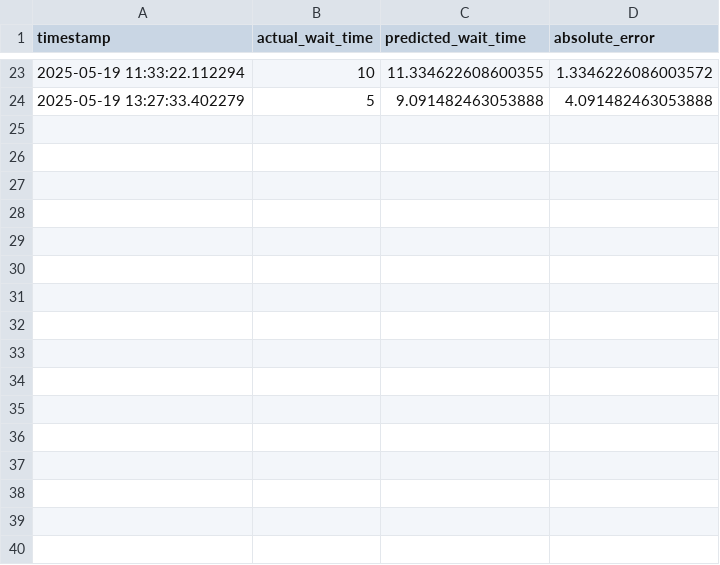
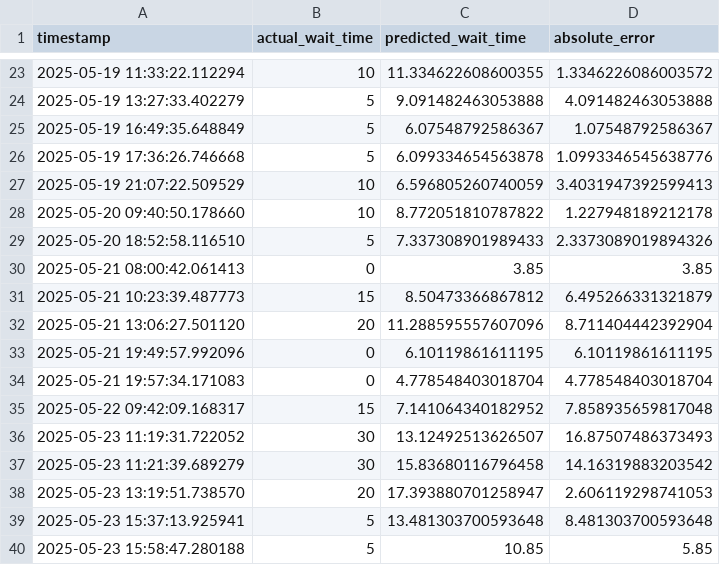
Before and after one commit to ayush-bharti/CanUSABorderCrossingPredictor, a CSV file: data/model_evaluation.csv, drawn as a sheet; only a part is shown, gaps mark what is left out; the diff names each change by its address in the sheet, - before the commit and + after, or states it on an @@ line.

```diff
--- a/data/model_evaluation.csv
+++ b/data/model_evaluation.csv
+row 25: 2025-05-19 16:49:35.648849 | 5 | 6.07548792586367 | 1.07548792586367
+row 26: 2025-05-19 17:36:26.746668 | 5 | 6.099334654563878 | 1.0993346545638776
+row 27: 2025-05-19 21:07:22.509529 | 10 | 6.596805260740059 | 3.4031947392599413
+row 28: 2025-05-20 09:40:50.178660 | 10 | 8.772051810787822 | 1.227948189212178
+row 29: 2025-05-20 18:52:58.116510 | 5 | 7.337308901989433 | 2.3373089019894326
+row 30: 2025-05-21 08:00:42.061413 | 0 | 3.85 | 3.85
+row 31: 2025-05-21 10:23:39.487773 | 15 | 8.50473366867812 | 6.495266331321879
+row 32: 2025-05-21 13:06:27.501120 | 20 | 11.288595557607096 | 8.711404442392904
+row 33: 2025-05-21 19:49:57.992096 | 0 | 6.10119861611195 | 6.10119861611195
+row 34: 2025-05-21 19:57:34.171083 | 0 | 4.778548403018704 | 4.778548403018704
+row 35: 2025-05-22 09:42:09.168317 | 15 | 7.141064340182952 | 7.858935659817048
+row 36: 2025-05-23 11:19:31.722052 | 30 | 13.12492513626507 | 16.87507486373493
+row 37: 2025-05-23 11:21:39.689279 | 30 | 15.83680116796458 | 14.16319883203542
+row 38: 2025-05-23 13:19:51.738570 | 20 | 17.393880701258947 | 2.606119298741053
+row 39: 2025-05-23 15:37:13.925941 | 5 | 13.481303700593648 | 8.481303700593648
+row 40: 2025-05-23 15:58:47.280188 | 5 | 10.85 | 5.85
```
Also changed, not shown: data/live_wait_times.csv, 1 other file.
